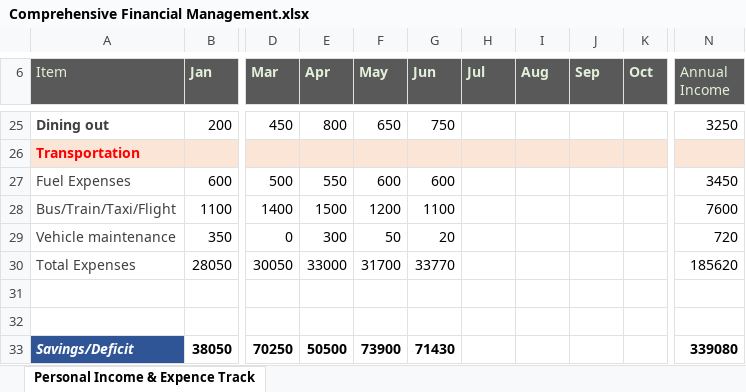
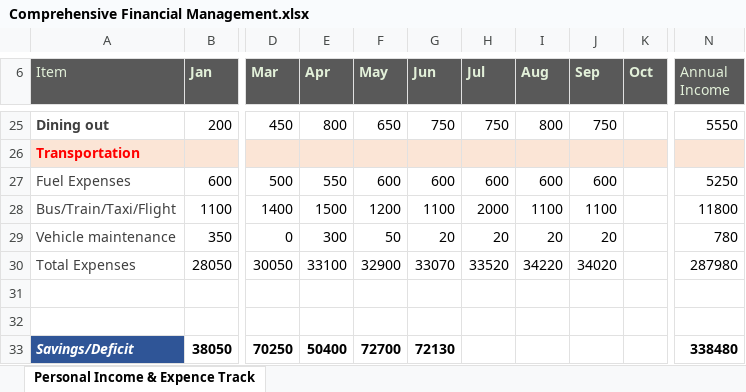
Before and after one commit to mohitmaurya2023/Comprehensive-Financial-Management, an Excel workbook: Comprehensive Financial Management.xlsx, sheet Personal Income & Expence Track, drawn as a sheet; only a part is shown, gaps mark what is left out; values as stored, in another font and other column widths than the file's, no borders; conditional formats and table styles not drawn; the diff covers the shown part only; the diff names each change by its address in the sheet, - before the commit and + after, or states it on an @@ line.

```diff
--- a/Comprehensive Financial Management.xlsx (sheet Personal Income & Expence Track)
+++ b/Comprehensive Financial Management.xlsx (sheet Personal Income & Expence Track)
-H25 (Jul): (empty)
+H25 (Jul): 750
-I25 (Aug): (empty)
+I25 (Aug): 800
-J25 (Sep): (empty)
+J25 (Sep): 750
-N25 (Annual Income): 3250
+N25 (Annual Income): 5550
-H27 (Jul): (empty)
+H27 (Jul): 600
-I27 (Aug): (empty)
+I27 (Aug): 600
-J27 (Sep): (empty)
+J27 (Sep): 600
-N27 (Annual Income): 3450
+N27 (Annual Income): 5250
-H28 (Jul): (empty)
+H28 (Jul): 2000
-I28 (Aug): (empty)
+I28 (Aug): 1100
-J28 (Sep): (empty)
+J28 (Sep): 1100
-N28 (Annual Income): 7600
+N28 (Annual Income): 11800
-H29 (Jul): (empty)
+H29 (Jul): 20
-I29 (Aug): (empty)
+I29 (Aug): 20
-J29 (Sep): (empty)
+J29 (Sep): 20
-N29 (Annual Income): 720
+N29 (Annual Income): 780
-E30 (Apr): 33000
+E30 (Apr): 33100
-F30 (May): 31700
+F30 (May): 32900
-G30 (Jun): 33770
+G30 (Jun): 33070
-H30 (Jul): (empty)
+H30 (Jul): 33520
-I30 (Aug): (empty)
+I30 (Aug): 34220
-J30 (Sep): (empty)
+J30 (Sep): 34020
-N30 (Annual Income): 185620
+N30 (Annual Income): 287980
-E33 (Apr): 50500
+E33 (Apr): 50400
-F33 (May): 73900
+F33 (May): 72700
-G33 (Jun): 71430
+G33 (Jun): 72130
-N33 (Annual Income): 339080
+N33 (Annual Income): 338480
```
Also changed, not shown: 33 edited cells elsewhere in this sheet, 1 other file.
